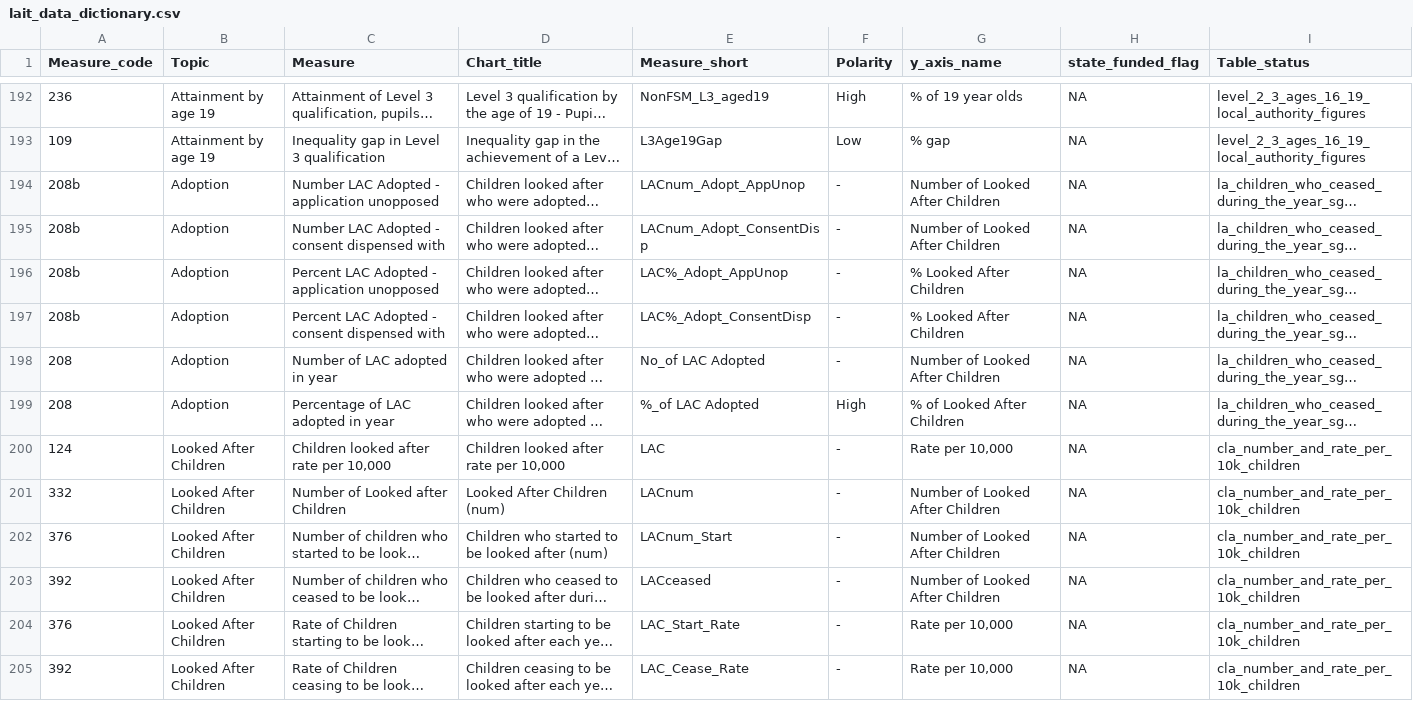
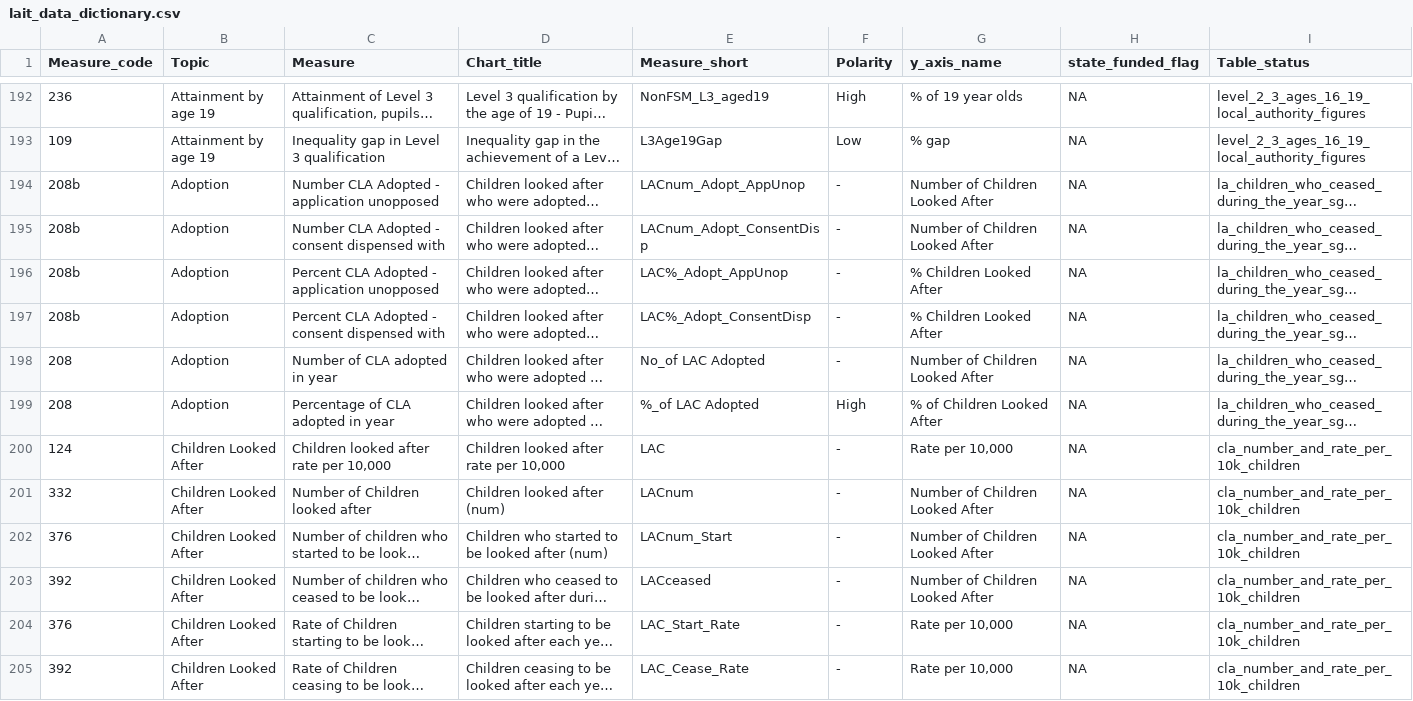
Before and after one commit to dfe-analytical-services/local-authority-interactive-tool, a CSV file: 01_data/02_prod/lait_data_dictionary.csv, drawn as a sheet; only a part is shown, gaps mark what is left out; long unchanged cells end in …; the diff covers the shown part only; the diff names each change by its address in the sheet, - before the commit and + after, or states it on an @@ line.

```diff
--- a/01_data/02_prod/lait_data_dictionary.csv
+++ b/01_data/02_prod/lait_data_dictionary.csv
-C194 (Measure): Number LAC Adopted - application unopposed
+C194 (Measure): Number CLA Adopted - application unopposed
-G194:G195 (y_axis_name): Number of Looked After Children
+G194:G195 (y_axis_name): Number of Children Looked After
-C195 (Measure): Number LAC Adopted - consent dispensed with
+C195 (Measure): Number CLA Adopted - consent dispensed with
-C196 (Measure): Percent LAC Adopted - application unopposed
+C196 (Measure): Percent CLA Adopted - application unopposed
-G196:G197 (y_axis_name): % Looked After Children
+G196:G197 (y_axis_name): % Children Looked After
-C197 (Measure): Percent LAC Adopted - consent dispensed with
+C197 (Measure): Percent CLA Adopted - consent dispensed with
-C198 (Measure): Number of LAC adopted in year
+C198 (Measure): Number of CLA adopted in year
-G198 (y_axis_name): Number of Looked After Children
+G198 (y_axis_name): Number of Children Looked After
-C199 (Measure): Percentage of LAC adopted in year
+C199 (Measure): Percentage of CLA adopted in year
-G199 (y_axis_name): % of Looked After Children
+G199 (y_axis_name): % of Children Looked After
-B200:B205 (Topic): Looked After Children
+B200:B205 (Topic): Children Looked After
-C201 (Measure): Number of Looked after Children
+C201 (Measure): Number of Children looked after
-D201 (Chart_title): Looked After Children (num)
+D201 (Chart_title): Children looked after (num)
-G201:G203 (y_axis_name): Number of Looked After Children
+G201:G203 (y_axis_name): Number of Children Looked After
```
Also changed, not shown: 147 edited cells elsewhere in this file, 3 other files.
